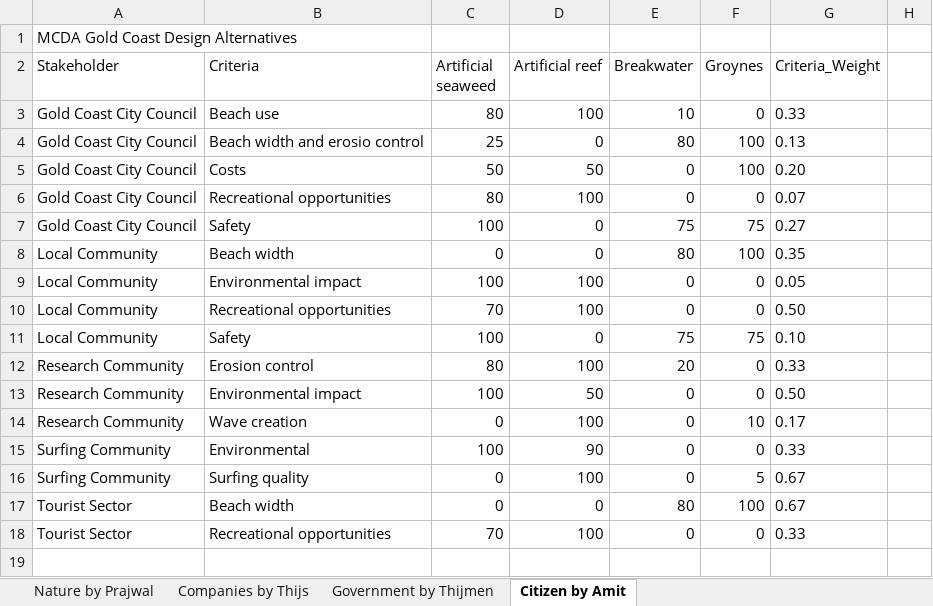
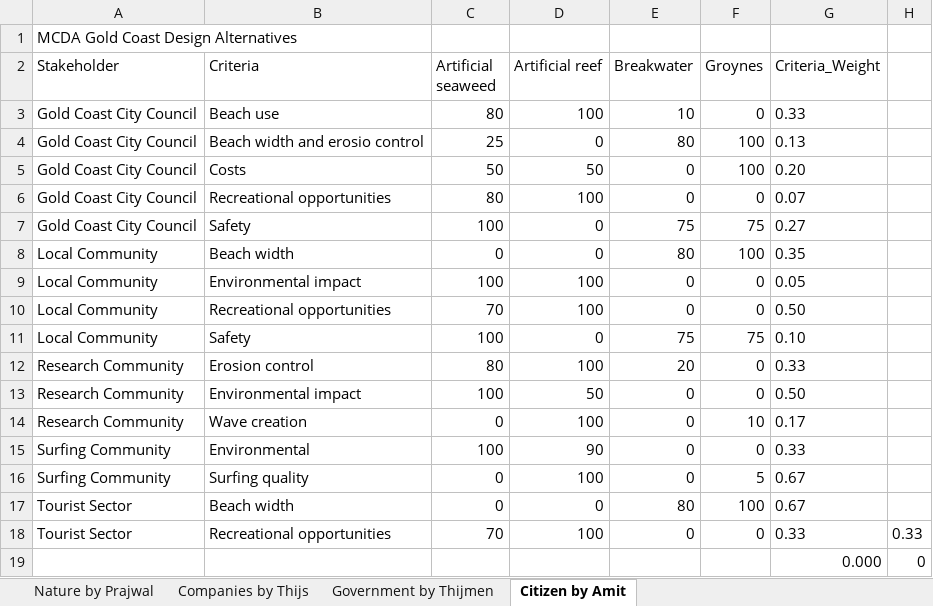
Before and after one commit to Thijmen22/Structural-group-5, an Excel workbook: MCDA_Ratings_Werkspoor.xlsx, sheet Citizen by Amit, drawn as a sheet; values as stored, in another font and other column widths than the file's, no borders; the diff names each change by its address in the sheet, - before the commit and + after, or states it on an @@ line.

```diff
--- a/MCDA_Ratings_Werkspoor.xlsx (sheet Citizen by Amit)
+++ b/MCDA_Ratings_Werkspoor.xlsx (sheet Citizen by Amit)
-H18: (empty)
+H18: 0.33
+row 19:  |  |  |  |  |  | 0.000 | 0
```
Also changed, not shown: sheet Government by Thijmen.
